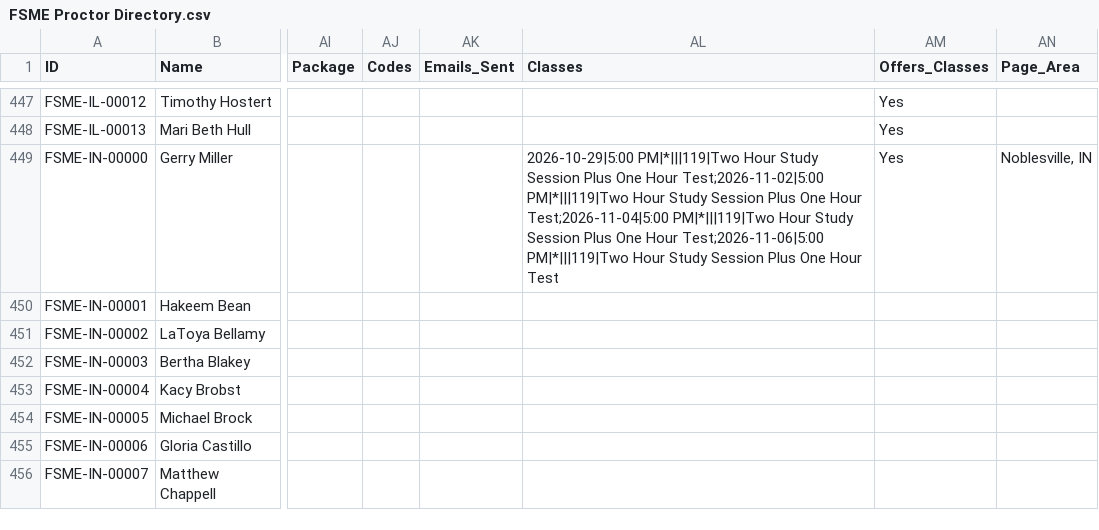
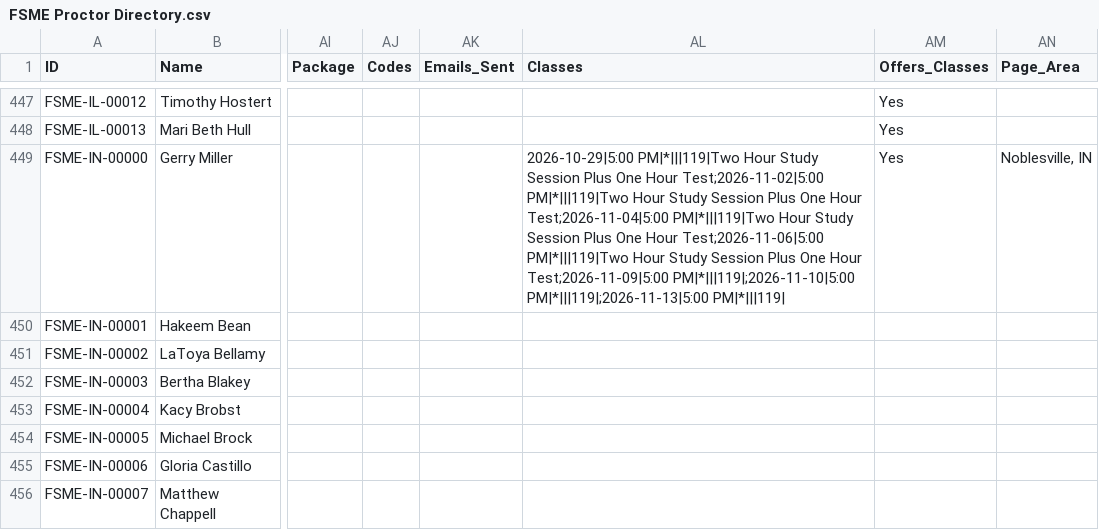
Before and after one commit to novernmanagement-coder/FSME-Tools, a CSV file: FoodSafetyMadeEasy/FSME Proctor Directory.csv, drawn as a sheet; only a part is shown, gaps mark what is left out; the diff names each change by its address in the sheet, - before the commit and + after, or states it on an @@ line.

Commit message:
Classes synced from booking page

```diff
--- a/FoodSafetyMadeEasy/FSME Proctor Directory.csv
+++ b/FoodSafetyMadeEasy/FSME Proctor Directory.csv
-AL449 (Classes): …One Hour Test
+AL449 (Classes): …One Hour Test;2026-11-09|5:00 PM|*|||119|;2026-11-10|5:00 PM|*|||119|;2026-11-13|5:00 PM|*|||119|
```
